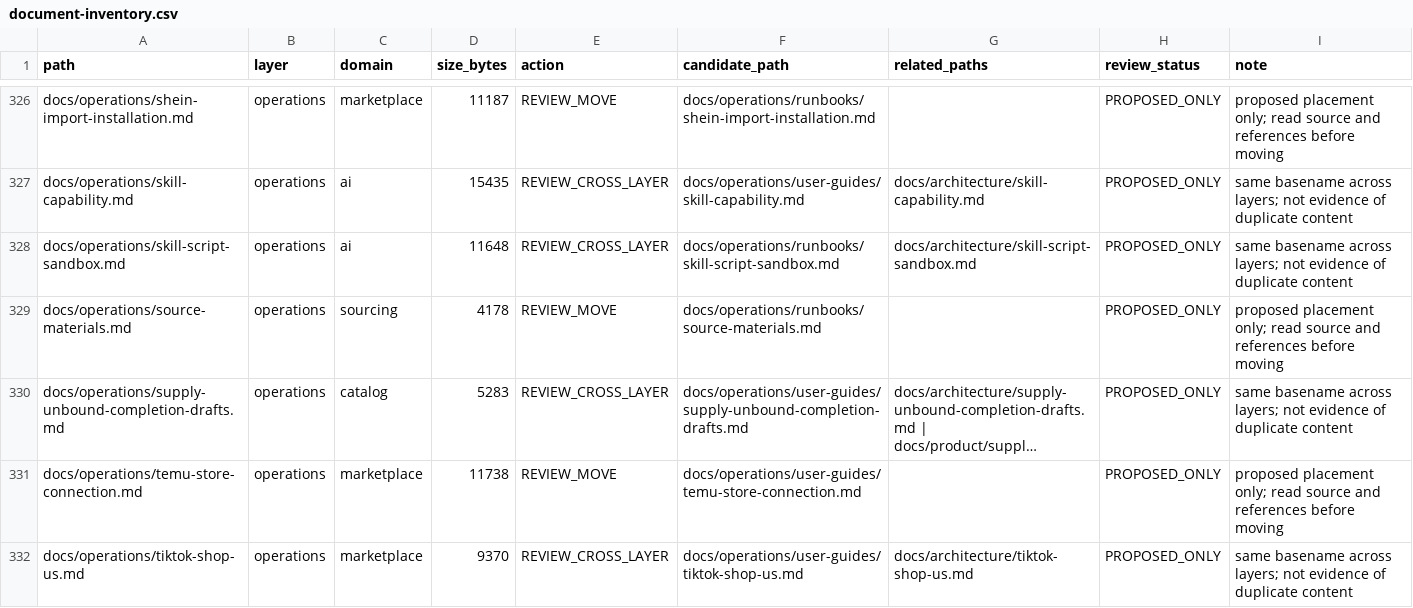
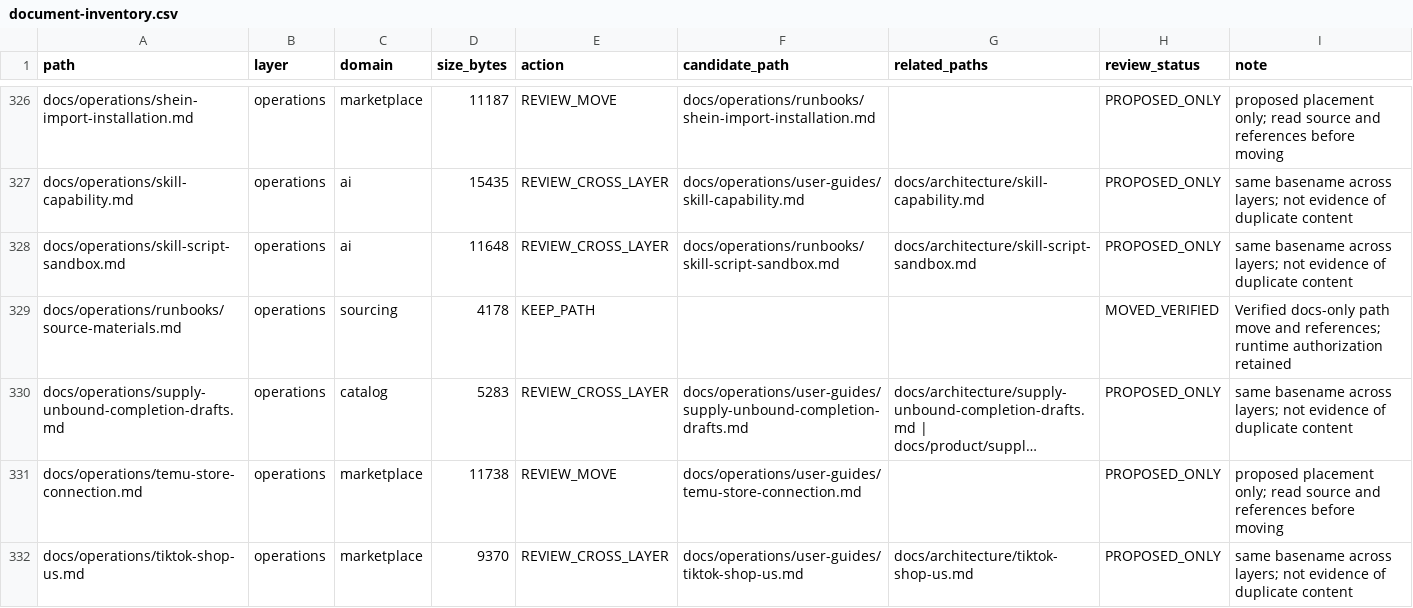
Before and after one commit to henryxu1008/shuomi-ai-commerce, a CSV file: docs/document-inventory.csv, drawn as a sheet; only a part is shown, gaps mark what is left out; long unchanged cells end in …; the diff names each change by its address in the sheet, - before the commit and + after, or states it on an @@ line.

Commit message:
docs(sourcing): organize source materials runbook

```diff
--- a/docs/document-inventory.csv
+++ b/docs/document-inventory.csv
-A329 (path): docs/operations/source-materials.md
+A329 (path): docs/operations/runbooks/source-materials.md
-E329 (action): REVIEW_MOVE
+E329 (action): KEEP_PATH
-F329 (candidate_path): docs/operations/runbooks/source-materials.md
+F329 (candidate_path): (empty)
-H329 (review_status): PROPOSED_ONLY
+H329 (review_status): MOVED_VERIFIED
-I329 (note): proposed placement only; read source and references before moving
+I329 (note): Verified docs-only path move and references; runtime authorization retained
```
Also changed, not shown: 2 other files.
